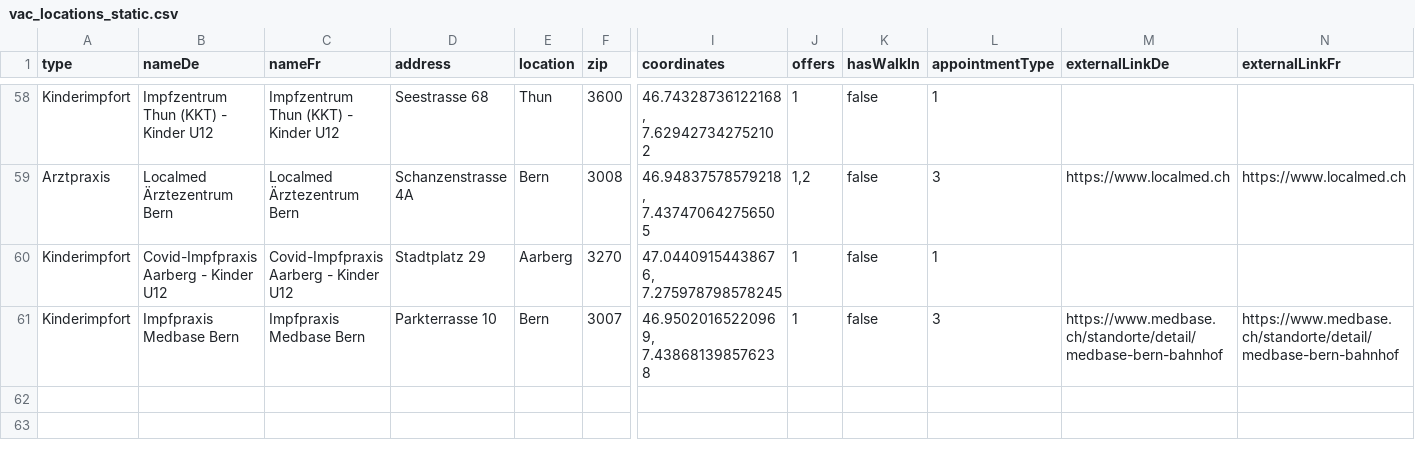
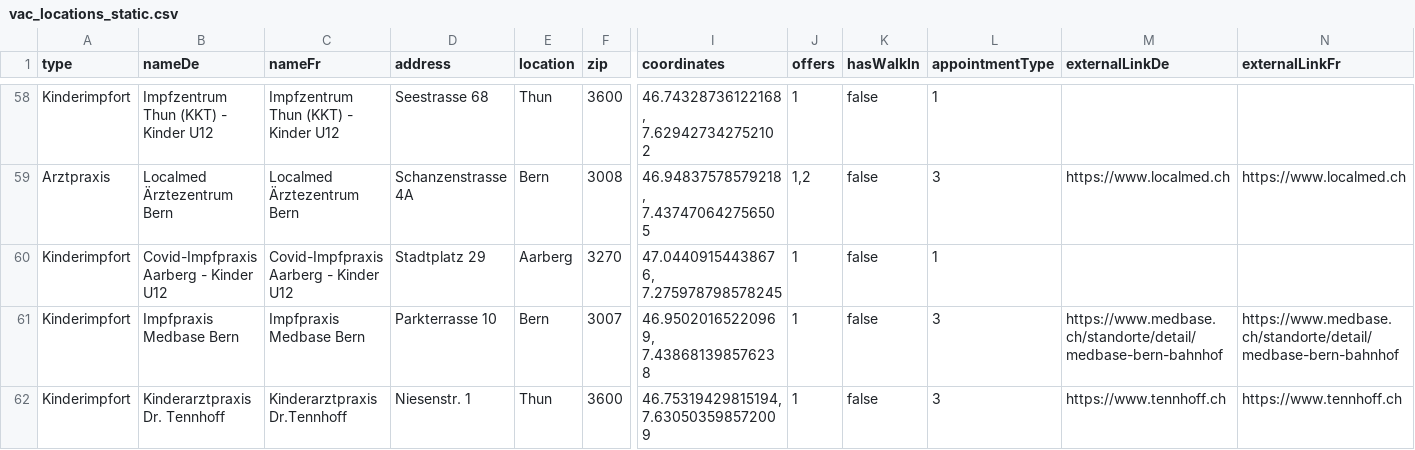
Before and after one commit to openDataBE/VacOffer, a CSV file: vac_locations_static.csv, drawn as a sheet; only a part is shown, gaps mark what is left out; rows hold the shown columns only; the diff names each change by its address in the sheet, - before the commit and + after, or states it on an @@ line.

Commit message:
Update vac_locations_static.csv

```diff
--- a/vac_locations_static.csv
+++ b/vac_locations_static.csv
+row 62: Kinderimpfort | Kinderarztpraxis Dr. Tennhoff | Kinderarztpraxis Dr.Tennhoff | Niesenstr. 1 | Thun | 3600 | 46.75319429815194, 7.630503598572009 | 1 | false | 3 | https://www.tennhoff.ch | https://www.tennhoff.ch
```
